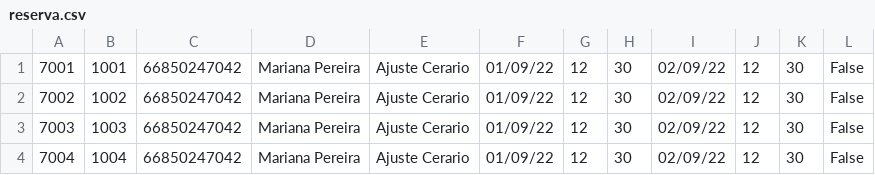
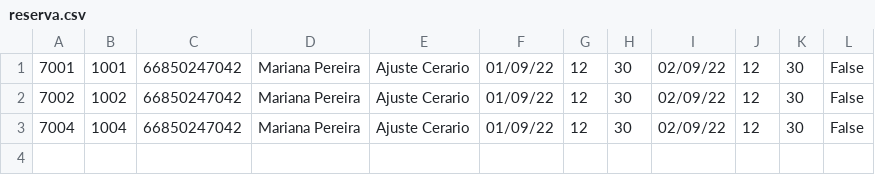
Before and after one commit to carmodurante/Aplicacao_Central_de_Ferramentaria_AudioVisual, a CSV file: content/data/reserva.csv, drawn as a sheet; the diff names each change by its address in the sheet, - before the commit and + after, or states it on an @@ line.

```diff
--- a/content/data/reserva.csv
+++ b/content/data/reserva.csv
-row 3: 7003 | 1003 | 66850247042 | Mariana Pereira | Ajuste Cerario | 01/09/22 | 12 | 30 | 02/09/22 | 12 | 30 | False
```
Also changed, not shown: content/data/ferramenta.csv, 3 other files.
